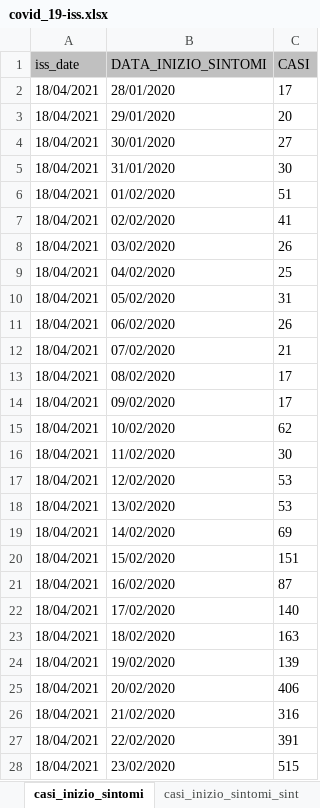
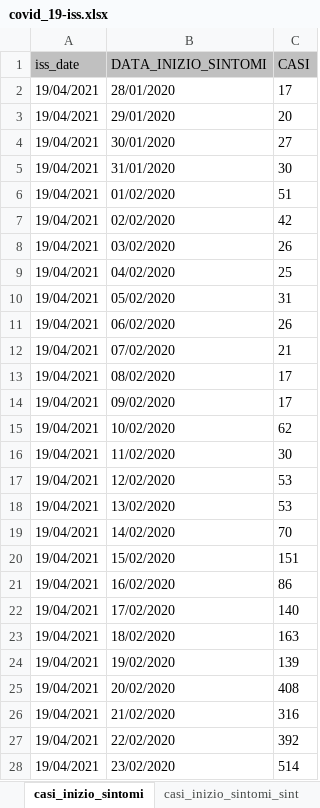
Before and after one commit to silviodonato/covid19, an Excel workbook: calcoloRt/covid_19-iss.xlsx, sheet casi_inizio_sintomi, drawn as a sheet; only a part is shown; values as stored, in another font and other column widths than the file's, no borders; the diff covers the shown part only; the diff names each change by its address in the sheet, - before the commit and + after, or states it on an @@ line.

```diff
--- a/calcoloRt/covid_19-iss.xlsx (sheet casi_inizio_sintomi)
+++ b/calcoloRt/covid_19-iss.xlsx (sheet casi_inizio_sintomi)
-A2:A28 (iss_date): 18/04/2021
+A2:A28 (iss_date): 19/04/2021
-C7 (CASI): 41
+C7 (CASI): 42
-C19 (CASI): 69
+C19 (CASI): 70
-C21 (CASI): 87
+C21 (CASI): 86
-C25 (CASI): 406
+C25 (CASI): 408
-C27 (CASI): 391
+C27 (CASI): 392
-C28 (CASI): 515
+C28 (CASI): 514
```
Also changed, not shown: 2 added rows, 1 removed row and 679 edited cells elsewhere in this sheet, sheet casi_inizio_sintomi_sint, sheet casi_prelievo_diagnosi, sheet ricoveri, sheet decessi, sheet casi_provincie, sheet stato_clinico, 2 more sheets, 46 other files.
